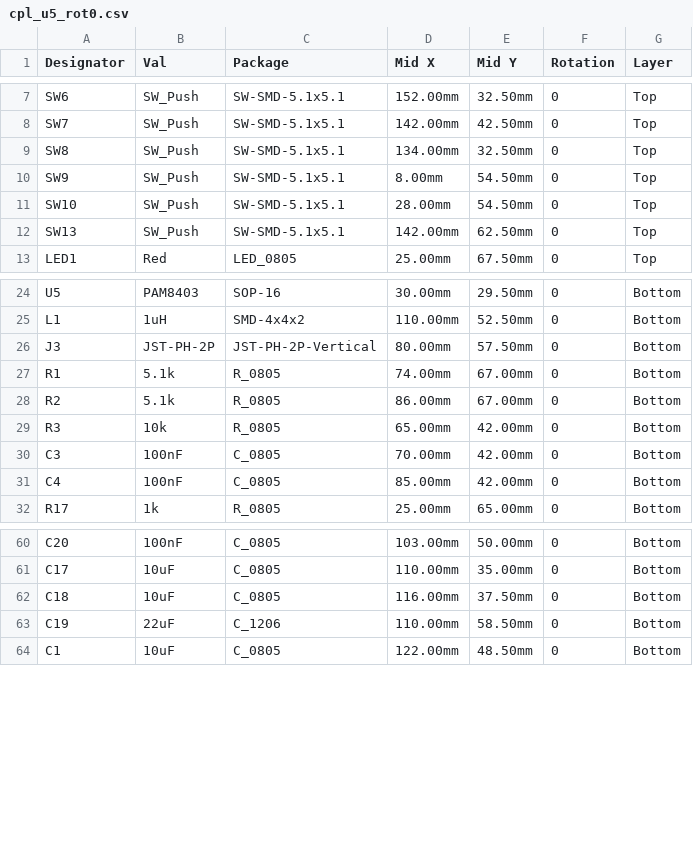
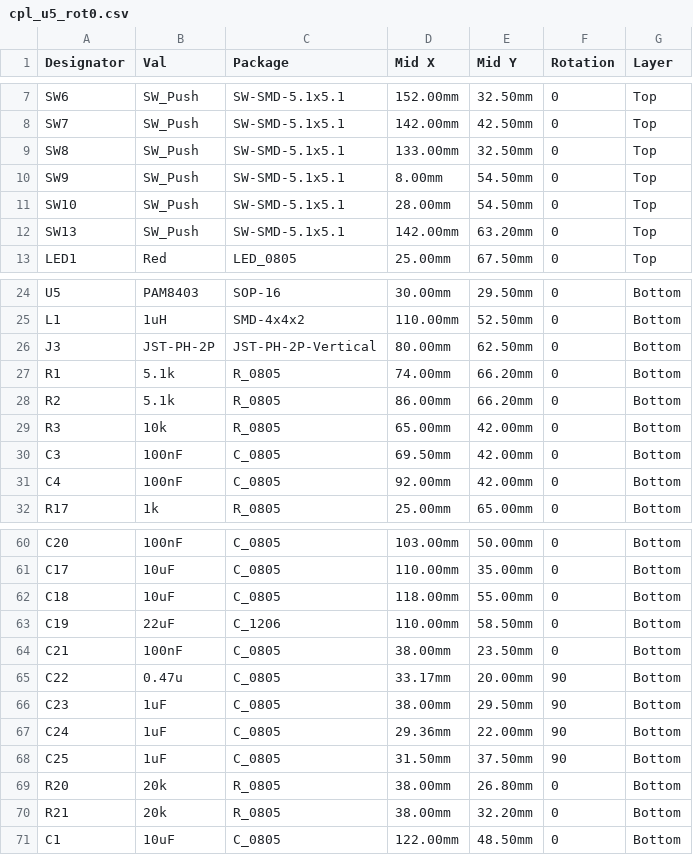
Before and after one commit to pjcau/esp32-emu-turbo, a CSV file: release_jlcpcb/cpl_u5_rot0.csv, drawn as a sheet; only a part is shown, gaps mark what is left out; the diff covers the shown part only.

```diff
--- a/release_jlcpcb/cpl_u5_rot0.csv
+++ b/release_jlcpcb/cpl_u5_rot0.csv
@@ -8,6 +8,6 @@ SW6,SW_Push,SW-SMD-5.1x5.1,152.00mm,32.50mm,0,Top
 SW7,SW_Push,SW-SMD-5.1x5.1,142.00mm,42.50mm,0,Top
-SW8,SW_Push,SW-SMD-5.1x5.1,134.00mm,32.50mm,0,Top
+SW8,SW_Push,SW-SMD-5.1x5.1,133.00mm,32.50mm,0,Top
 SW9,SW_Push,SW-SMD-5.1x5.1,8.00mm,54.50mm,0,Top
 SW10,SW_Push,SW-SMD-5.1x5.1,28.00mm,54.50mm,0,Top
-SW13,SW_Push,SW-SMD-5.1x5.1,142.00mm,62.50mm,0,Top
+SW13,SW_Push,SW-SMD-5.1x5.1,142.00mm,63.20mm,0,Top
 LED1,Red,LED_0805,25.00mm,67.50mm,0,Top
@@ -25,8 +25,8 @@ U5,PAM8403,SOP-16,30.00mm,29.50mm,0,Bottom
 L1,1uH,SMD-4x4x2,110.00mm,52.50mm,0,Bottom
-J3,JST-PH-2P,JST-PH-2P-Vertical,80.00mm,57.50mm,0,Bottom
-R1,5.1k,R_0805,74.00mm,67.00mm,0,Bottom
-R2,5.1k,R_0805,86.00mm,67.00mm,0,Bottom
+J3,JST-PH-2P,JST-PH-2P-Vertical,80.00mm,62.50mm,0,Bottom
+R1,5.1k,R_0805,74.00mm,66.20mm,0,Bottom
+R2,5.1k,R_0805,86.00mm,66.20mm,0,Bottom
 R3,10k,R_0805,65.00mm,42.00mm,0,Bottom
-C3,100nF,C_0805,70.00mm,42.00mm,0,Bottom
-C4,100nF,C_0805,85.00mm,42.00mm,0,Bottom
+C3,100nF,C_0805,69.50mm,42.00mm,0,Bottom
+C4,100nF,C_0805,92.00mm,42.00mm,0,Bottom
 R17,1k,R_0805,25.00mm,65.00mm,0,Bottom
@@ -61,4 +61,11 @@ C20,100nF,C_0805,103.00mm,50.00mm,0,Bottom
 C17,10uF,C_0805,110.00mm,35.00mm,0,Bottom
-C18,10uF,C_0805,116.00mm,37.50mm,0,Bottom
+C18,10uF,C_0805,118.00mm,55.00mm,0,Bottom
 C19,22uF,C_1206,110.00mm,58.50mm,0,Bottom
+C21,100nF,C_0805,38.00mm,23.50mm,0,Bottom
+C22,0.47u,C_0805,33.17mm,20.00mm,90,Bottom
+C23,1uF,C_0805,38.00mm,29.50mm,90,Bottom
+C24,1uF,C_0805,29.36mm,22.00mm,90,Bottom
+C25,1uF,C_0805,31.50mm,37.50mm,90,Bottom
+R20,20k,R_0805,38.00mm,26.80mm,0,Bottom
+R21,20k,R_0805,38.00mm,32.20mm,0,Bottom
 C1,10uF,C_0805,122.00mm,48.50mm,0,Bottom
```
Also changed, not shown: 2 edited cells elsewhere in this file, hardware/kicad/jlcpcb/cpl.csv, release_jlcpcb/cpl.csv, 48 other files.
